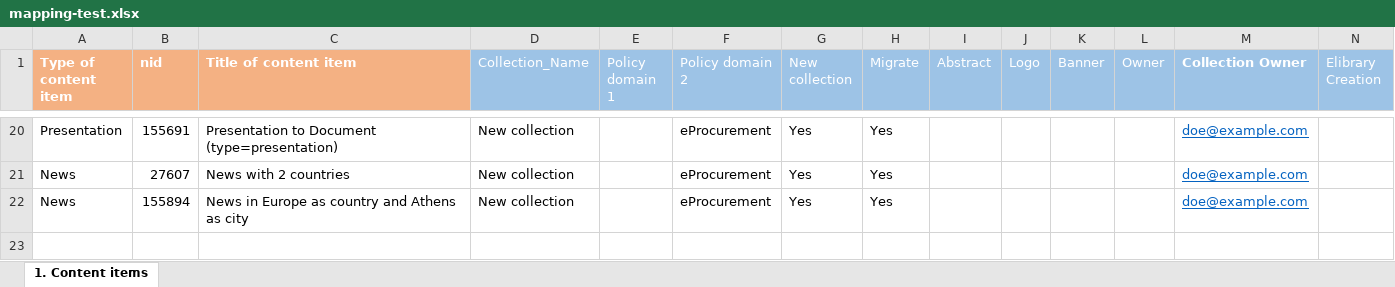
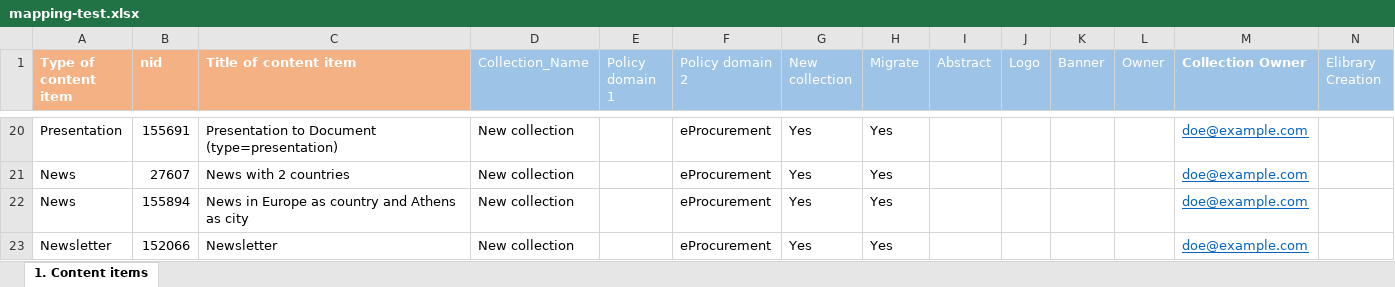
Before and after one commit to ec-europa/joinup-dev, an Excel workbook: resources/migrate/mapping-test.xlsx, sheet 1. Content items, drawn as a sheet; only a part is shown, gaps mark what is left out; values as stored, in another font and other column widths than the file's, no borders; table styles not drawn; rows hold the shown columns only; the diff names each change by its address in the sheet, - before the commit and + after, or states it on an @@ line.

Commit message:
ISAICP-3220: Add newsletter migration test coverage.

```diff
--- a/resources/migrate/mapping-test.xlsx (sheet 1. Content items)
+++ b/resources/migrate/mapping-test.xlsx (sheet 1. Content items)
+row 23: Newsletter | 152066 | Newsletter | New collection |  | eProcurement | Yes | Yes |  |  |  |  | doe@example.com
```
Also changed, not shown: 2 other files.
